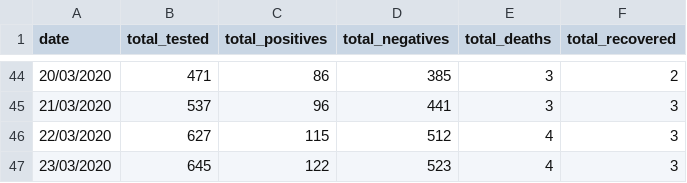
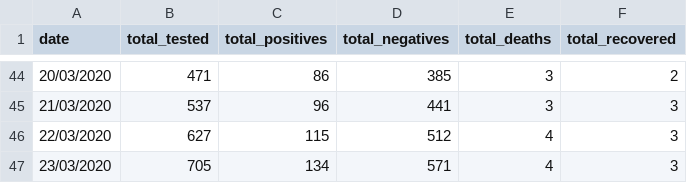
Before and after one commit to leMedi/covid19-morocco-dataset, a CSV file: COVID19-morocco.csv, drawn as a sheet; only a part is shown, gaps mark what is left out.

```diff
--- a/COVID19-morocco.csv
+++ b/COVID19-morocco.csv
@@ -46,2 +46,2 @@ date,total_tested,total_positives,total_negatives,total_deaths,total_recovered
 22/03/2020,627,115,512,4,3
-23/03/2020,645,122,523,4,3
+23/03/2020,705,134,571,4,3
```
Also changed, not shown: 1 other file.
